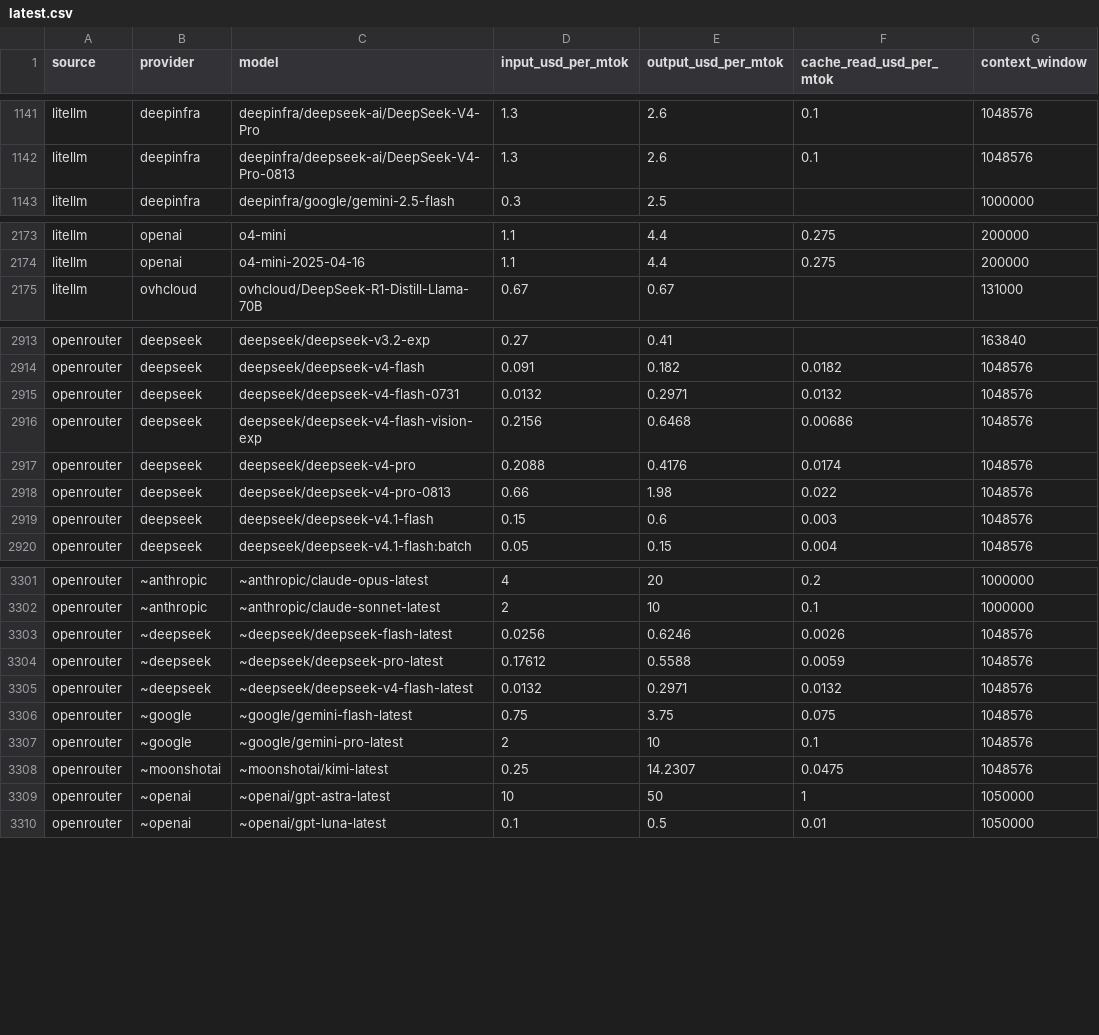
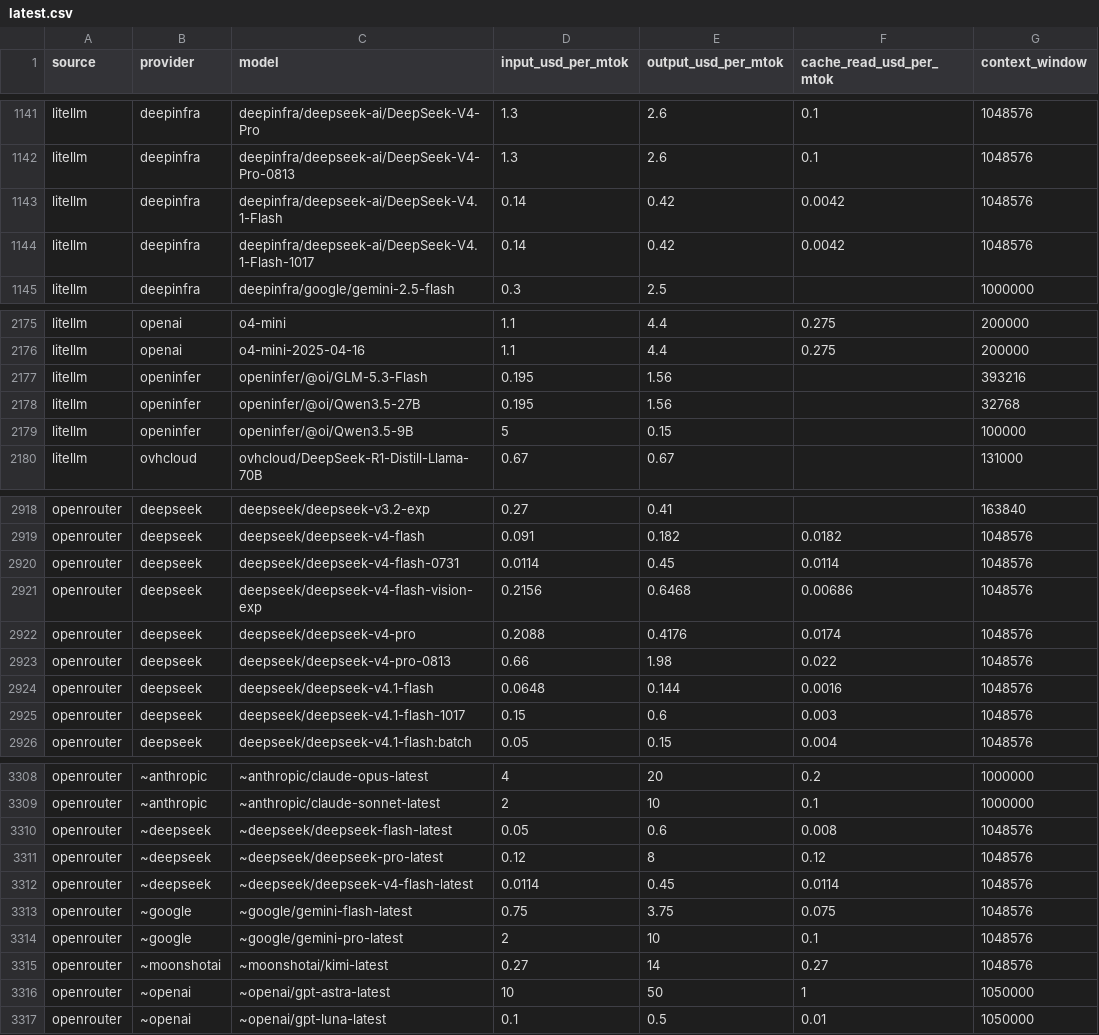
Before and after one commit to sophie-nguyenthuthuy/llm-pricing-history, a CSV file: data/latest.csv, drawn as a sheet; only a part is shown, gaps mark what is left out; the diff covers the shown part only.

```diff
--- a/data/latest.csv
+++ b/data/latest.csv
@@ -1142,2 +1142,4 @@ litellm,deepinfra,deepinfra/deepseek-ai/DeepSeek-V4-Pro,1.3,2.6,0.1,1048576
 litellm,deepinfra,deepinfra/deepseek-ai/DeepSeek-V4-Pro-0813,1.3,2.6,0.1,1048576
+litellm,deepinfra,deepinfra/deepseek-ai/DeepSeek-V4.1-Flash,0.14,0.42,0.0042,1048576
+litellm,deepinfra,deepinfra/deepseek-ai/DeepSeek-V4.1-Flash-1017,0.14,0.42,0.0042,1048576
 litellm,deepinfra,deepinfra/google/gemini-2.5-flash,0.3,2.5,,1000000
@@ -2174,2 +2176,5 @@ litellm,openai,o4-mini,1.1,4.4,0.275,200000
 litellm,openai,o4-mini-2025-04-16,1.1,4.4,0.275,200000
+litellm,openinfer,openinfer/@oi/GLM-5.3-Flash,0.195,1.56,,393216
+litellm,openinfer,openinfer/@oi/Qwen3.5-27B,0.195,1.56,,32768
+litellm,openinfer,openinfer/@oi/Qwen3.5-9B,5,0.15,,100000
 litellm,ovhcloud,ovhcloud/DeepSeek-R1-Distill-Llama-70B,0.67,0.67,,131000
@@ -2914,3 +2919,3 @@ openrouter,deepseek,deepseek/deepseek-v3.2-exp,0.27,0.41,,163840
 openrouter,deepseek,deepseek/deepseek-v4-flash,0.091,0.182,0.0182,1048576
-openrouter,deepseek,deepseek/deepseek-v4-flash-0731,0.0132,0.2971,0.0132,1048576
+openrouter,deepseek,deepseek/deepseek-v4-flash-0731,0.0114,0.45,0.0114,1048576
 openrouter,deepseek,deepseek/deepseek-v4-flash-vision-exp,0.2156,0.6468,0.00686,1048576
@@ -2918,3 +2923,4 @@ openrouter,deepseek,deepseek/deepseek-v4-pro,0.2088,0.4176,0.0174,1048576
 openrouter,deepseek,deepseek/deepseek-v4-pro-0813,0.66,1.98,0.022,1048576
-openrouter,deepseek,deepseek/deepseek-v4.1-flash,0.15,0.6,0.003,1048576
+openrouter,deepseek,deepseek/deepseek-v4.1-flash,0.0648,0.144,0.0016,1048576
+openrouter,deepseek,deepseek/deepseek-v4.1-flash-1017,0.15,0.6,0.003,1048576
 openrouter,deepseek,deepseek/deepseek-v4.1-flash:batch,0.05,0.15,0.004,1048576
@@ -3302,8 +3309,8 @@ openrouter,~anthropic,~anthropic/claude-opus-latest,4,20,0.2,1000000
 openrouter,~anthropic,~anthropic/claude-sonnet-latest,2,10,0.1,1000000
-openrouter,~deepseek,~deepseek/deepseek-flash-latest,0.0256,0.6246,0.0026,1048576
-openrouter,~deepseek,~deepseek/deepseek-pro-latest,0.17612,0.5588,0.0059,1048576
-openrouter,~deepseek,~deepseek/deepseek-v4-flash-latest,0.0132,0.2971,0.0132,1048576
+openrouter,~deepseek,~deepseek/deepseek-flash-latest,0.05,0.6,0.008,1048576
+openrouter,~deepseek,~deepseek/deepseek-pro-latest,0.12,8,0.12,1048576
+openrouter,~deepseek,~deepseek/deepseek-v4-flash-latest,0.0114,0.45,0.0114,1048576
 openrouter,~google,~google/gemini-flash-latest,0.75,3.75,0.075,1048576
 openrouter,~google,~google/gemini-pro-latest,2,10,0.1,1048576
-openrouter,~moonshotai,~moonshotai/kimi-latest,0.25,14.2307,0.0475,1048576
+openrouter,~moonshotai,~moonshotai/kimi-latest,0.27,14,0.27,1048576
 openrouter,~openai,~openai/gpt-astra-latest,10,50,1,1050000
```
Also changed, not shown: 1 added row and 25 edited cells elsewhere in this file, data/history.csv.
